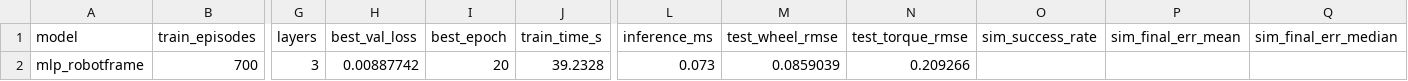
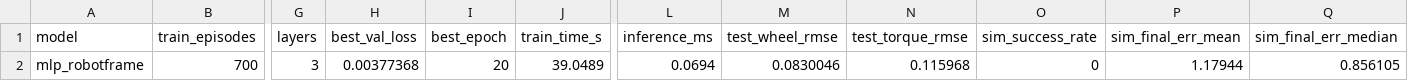
Before and after one commit to Teo12222/MachineLearningProject, a CSV file: robotnik_arm_task/results/mlp_robotframe.csv, drawn as a sheet; only a part is shown, gaps mark what is left out; the diff names each change by its address in the sheet, - before the commit and + after, or states it on an @@ line.

```diff
--- a/robotnik_arm_task/results/mlp_robotframe.csv
+++ b/robotnik_arm_task/results/mlp_robotframe.csv
-H2 (best_val_loss): 0.00887742
+H2 (best_val_loss): 0.00377368
-J2 (train_time_s): 39.2328
+J2 (train_time_s): 39.0489
-L2 (inference_ms): 0.073
+L2 (inference_ms): 0.0694
-M2 (test_wheel_rmse): 0.0859039
+M2 (test_wheel_rmse): 0.0830046
-N2 (test_torque_rmse): 0.209266
+N2 (test_torque_rmse): 0.115968
-O2 (sim_success_rate): (empty)
+O2 (sim_success_rate): 0
-P2 (sim_final_err_mean): (empty)
+P2 (sim_final_err_mean): 1.17944
-Q2 (sim_final_err_median): (empty)
+Q2 (sim_final_err_median): 0.856105
```
Also changed, not shown: robotnik_arm_task/results/expert.csv, 2 other files.
